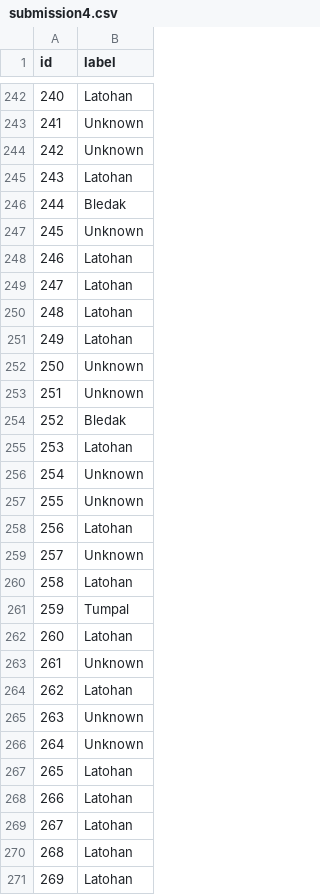
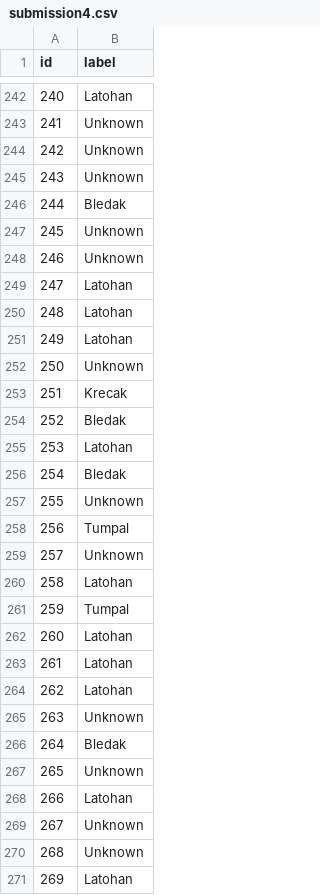
Before and after one commit to lookas15/DL_Batik-Image-Classification, a CSV file: submission4.csv, drawn as a sheet; only a part is shown, gaps mark what is left out; the diff covers the shown part only.

```diff
--- a/submission4.csv
+++ b/submission4.csv
@@ -244,6 +244,6 @@ id,label
 242,Unknown
-243,Latohan
+243,Unknown
 244,Bledak
 245,Unknown
-246,Latohan
+246,Unknown
 247,Latohan
@@ -252,8 +252,8 @@ id,label
 250,Unknown
-251,Unknown
+251,Krecak
 252,Bledak
 253,Latohan
-254,Unknown
+254,Bledak
 255,Unknown
-256,Latohan
+256,Tumpal
 257,Unknown
@@ -262,10 +262,10 @@ id,label
 260,Latohan
-261,Unknown
+261,Latohan
 262,Latohan
 263,Unknown
-264,Unknown
-265,Latohan
+264,Bledak
+265,Unknown
 266,Latohan
-267,Latohan
-268,Latohan
+267,Unknown
+268,Unknown
 269,Latohan
```
Also changed, not shown: 147 edited cells elsewhere in this file, 3 other files.
